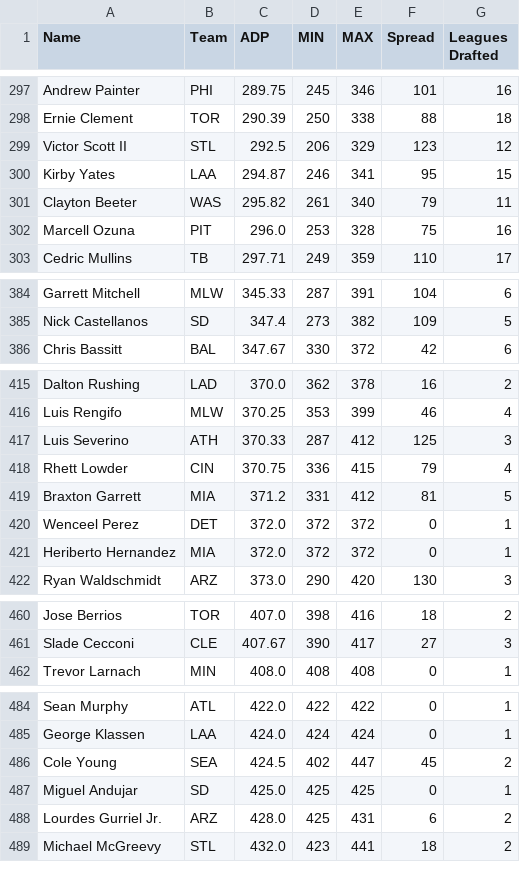
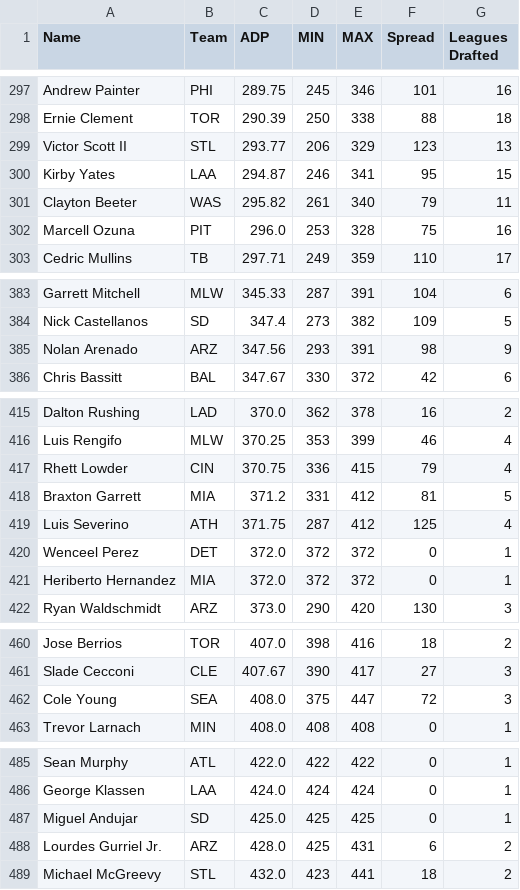
Before and after one commit to fantasy-toolz/tgfbi-draft-tracking, a CSV file: tgfbi_adp.csv, drawn as a sheet; only a part is shown, gaps mark what is left out; the diff covers the shown part only.

```diff
--- a/tgfbi_adp.csv
+++ b/tgfbi_adp.csv
@@ -298,3 +298,3 @@ Andrew Painter,PHI,289.75,245,346,101,16
 Ernie Clement,TOR,290.39,250,338,88,18
-Victor Scott II,STL,292.5,206,329,123,12
+Victor Scott II,STL,293.77,206,329,123,13
 Kirby Yates,LAA,294.87,246,341,95,15
@@ -385,2 +384,3 @@ Garrett Mitchell,MLW,345.33,287,391,104,6
 Nick Castellanos,SD,347.4,273,382,109,5
+Nolan Arenado,ARZ,347.56,293,391,98,9
 Chris Bassitt,BAL,347.67,330,372,42,6
@@ -416,5 +416,5 @@ Dalton Rushing,LAD,370.0,362,378,16,2
 Luis Rengifo,MLW,370.25,353,399,46,4
-Luis Severino,ATH,370.33,287,412,125,3
 Rhett Lowder,CIN,370.75,336,415,79,4
 Braxton Garrett,MIA,371.2,331,412,81,5
+Luis Severino,ATH,371.75,287,412,125,4
 Wenceel Perez,DET,372.0,372,372,0,1
@@ -461,2 +461,3 @@ Jose Berrios,TOR,407.0,398,416,18,2
 Slade Cecconi,CLE,407.67,390,417,27,3
+Cole Young,SEA,408.0,375,447,72,3
 Trevor Larnach,MIN,408.0,408,408,0,1
@@ -485,3 +486,2 @@ Sean Murphy,ATL,422.0,422,422,0,1
 George Klassen,LAA,424.0,424,424,0,1
-Cole Young,SEA,424.5,402,447,45,2
 Miguel Andujar,SD,425.0,425,425,0,1
```
Also changed, not shown: 3 added rows, 4 removed rows, 8 moved rows and 2 edited cells elsewhere in this file, tgfbi_all.csv, 1 other file.
